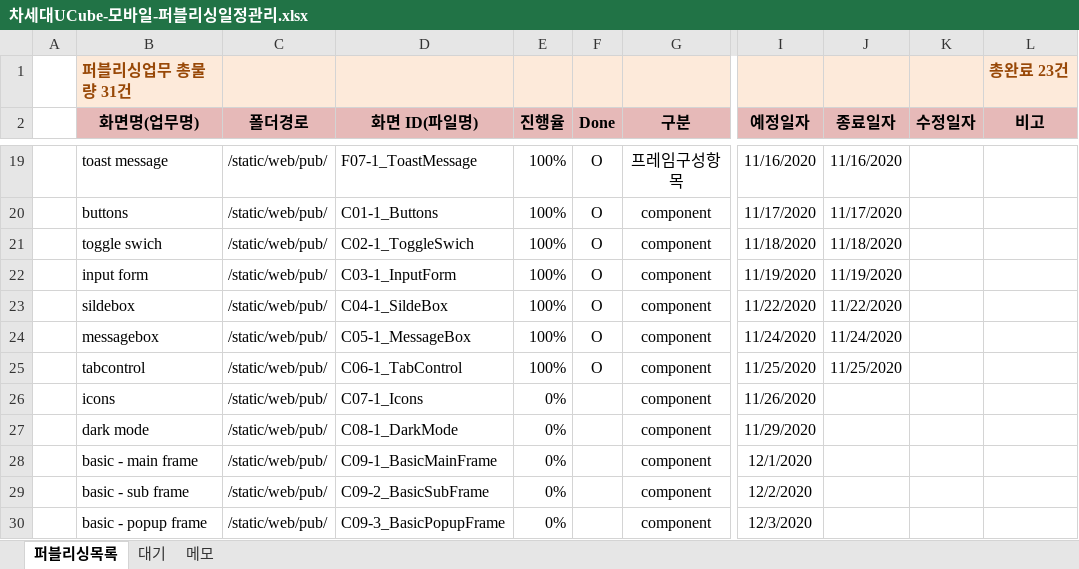
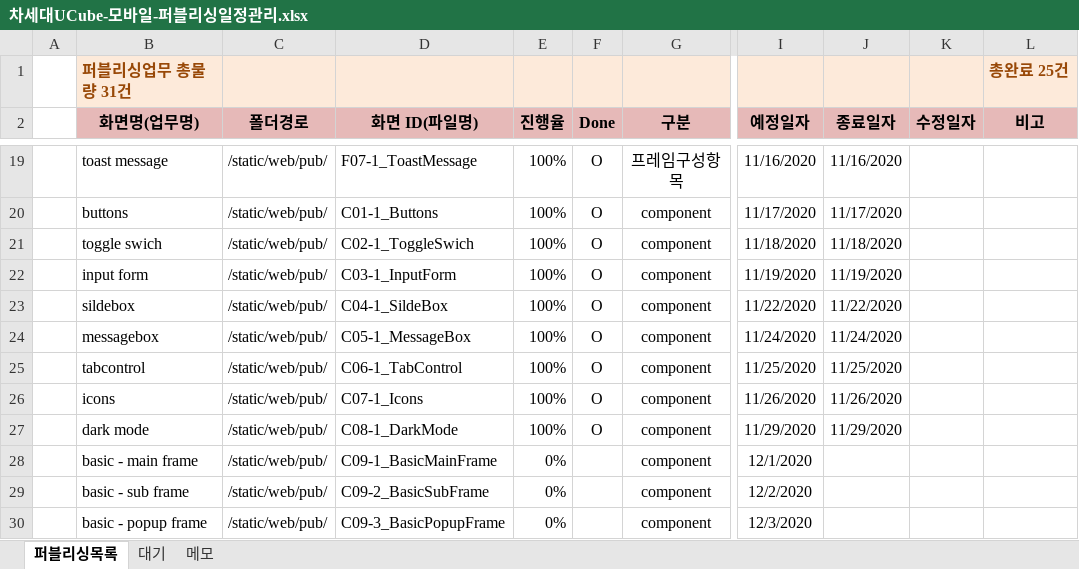
Before and after one commit to Kim-sangjoon/new_ucube_m, an Excel workbook: new_ucube_m/WebContent/static/web/pub/차세대UCube-모바일-퍼블리싱일정관리.xlsx, sheet 퍼블리싱목록, drawn as a sheet; only a part is shown, gaps mark what is left out; values as stored, in another font and other column widths than the file's, no borders; charts and pictures not drawn; the diff names each change by its address in the sheet, - before the commit and + after, or states it on an @@ line.

Commit message:
일정업데이트

```diff
--- a/new_ucube_m/WebContent/static/web/pub/차세대UCube-모바일-퍼블리싱일정관리.xlsx (sheet 퍼블리싱목록)
+++ b/new_ucube_m/WebContent/static/web/pub/차세대UCube-모바일-퍼블리싱일정관리.xlsx (sheet 퍼블리싱목록)
-L1 (비고): 총완료 23건
+L1 (비고): 총완료 25건
-E26:E27 (진행율): 0%
+E26:E27 (진행율): 100%
-F26:F27 (Done): (empty)
+F26:F27 (Done): O
-J26 (종료일자): (empty)
+J26 (종료일자): 11/26/2020
-J27 (종료일자): (empty)
+J27 (종료일자): 11/29/2020
```
Also changed, not shown: charts or pictures.
